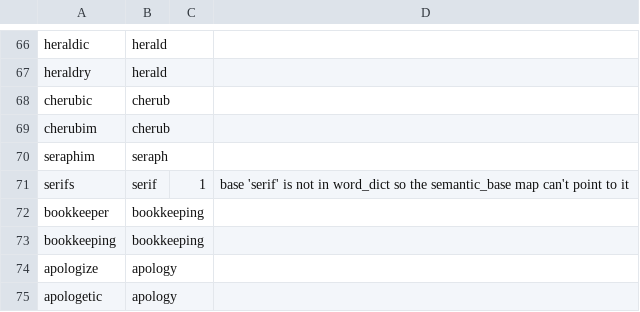
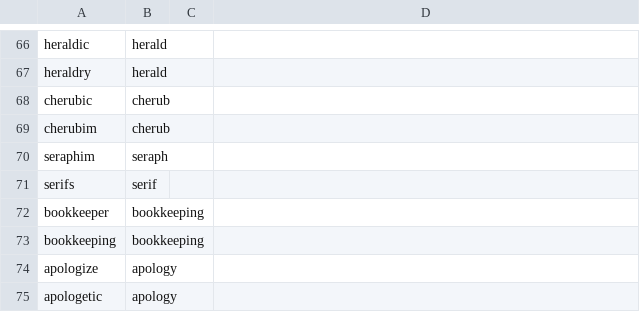
Before and after one commit to paceheart/rhymecrime, a CSV file: curated/semantic_base.csv, drawn as a sheet; only a part is shown, gaps mark what is left out.

```diff
--- a/curated/semantic_base.csv
+++ b/curated/semantic_base.csv
@@ -70,3 +70,3 @@ cherubim,cherub
 seraphim,seraph
-serifs,serif,1,base 'serif' is not in word_dict so the semantic_base map can't point to it
+serifs,serif,,
 bookkeeper,bookkeeping
```
Also changed, not shown: 3 other files.
